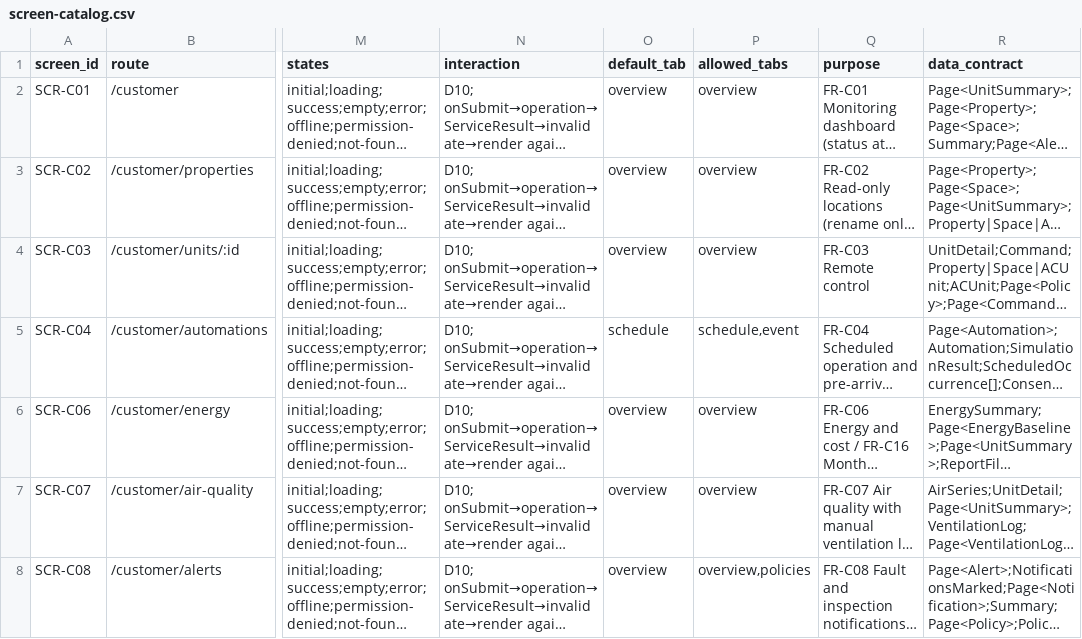
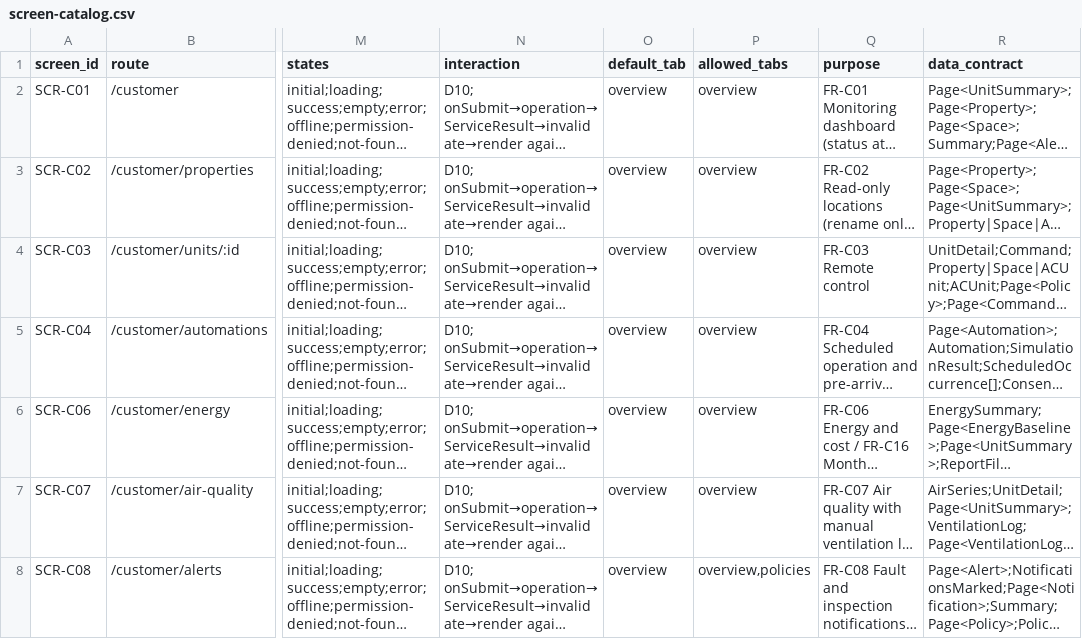
Before and after one commit to Aquarius0715/AC-Project, a CSV file: docs/03-uiux/screen-catalog.csv, drawn as a sheet; only a part is shown, gaps mark what is left out; long unchanged cells end in …; the diff names each change by its address in the sheet, - before the commit and + after, or states it on an @@ line.

```diff
--- a/docs/03-uiux/screen-catalog.csv
+++ b/docs/03-uiux/screen-catalog.csv
-O5 (default_tab): schedule
+O5 (default_tab): overview
-P5 (allowed_tabs): schedule,event
+P5 (allowed_tabs): overview
```
Also changed, not shown: 1 other file.
